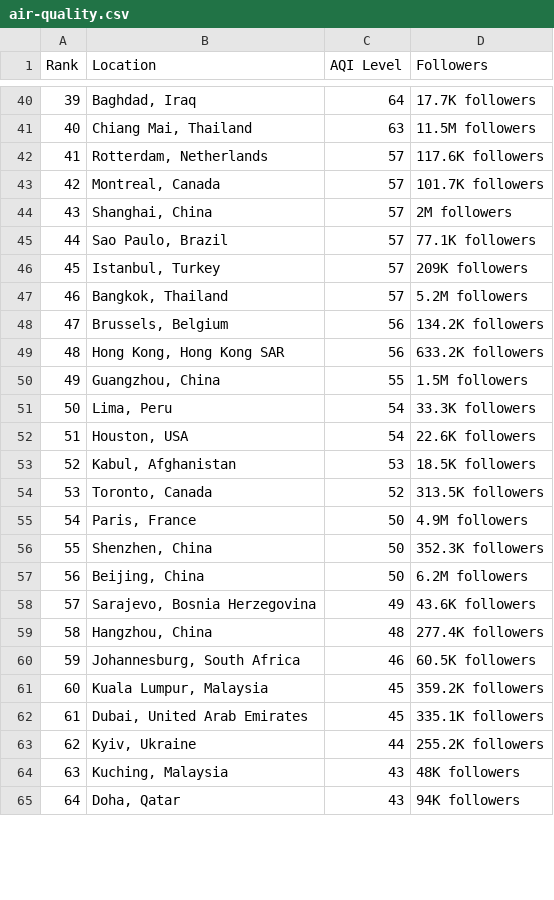
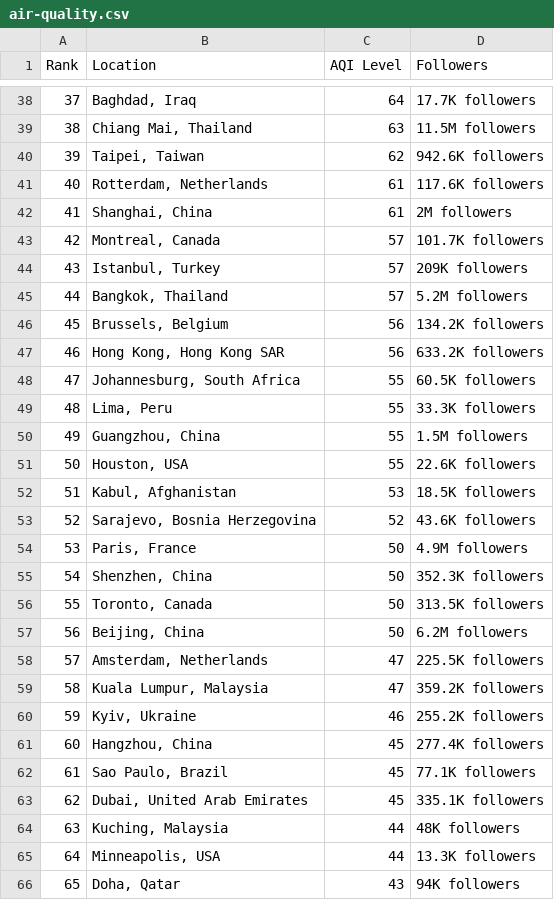
Before and after one commit to dipunew/Most-Polluted-Cities-in-The-World, a CSV file: air-quality.csv, drawn as a sheet; only a part is shown, gaps mark what is left out; removed rows and columns are numbered as before the commit, all else as after; the diff covers the shown part only; the diff names each change by its address in the sheet, - before the commit and + after, or states it on an @@ line.

```diff
--- a/air-quality.csv
+++ b/air-quality.csv
@@ column A (Rank) renumbered between rows 5 and 111 @@
+row 40: 39 | Taipei, Taiwan | 62 | 942.6K followers
-C41 (AQI Level): 57
+C41 (AQI Level): 61
+row 42: 41 | Shanghai, China | 61 | 2M followers
-row 44: 43 | Shanghai, China | 57 | 2M followers
-row 45: 44 | Sao Paulo, Brazil | 57 | 77.1K followers
+row 48: 47 | Johannesburg, South Africa | 55 | 60.5K followers
+row 49: 48 | Lima, Peru | 55 | 33.3K followers
-row 51: 50 | Lima, Peru | 54 | 33.3K followers
-C51 (AQI Level): 54
+C51 (AQI Level): 55
-B53 (Location): Toronto, Canada
+B53 (Location): Sarajevo, Bosnia Herzegovina
-D53 (Followers): 313.5K followers
+D53 (Followers): 43.6K followers
+row 56: 55 | Toronto, Canada | 50 | 313.5K followers
-row 58: 57 | Sarajevo, Bosnia Herzegovina | 49 | 43.6K followers
+row 58: 57 | Amsterdam, Netherlands | 47 | 225.5K followers
+row 59: 58 | Kuala Lumpur, Malaysia | 47 | 359.2K followers
+row 60: 59 | Kyiv, Ukraine | 46 | 255.2K followers
-C61 (AQI Level): 48
+C61 (AQI Level): 45
-row 60: 59 | Johannesburg, South Africa | 46 | 60.5K followers
-B62 (Location): Kuala Lumpur, Malaysia
+B62 (Location): Sao Paulo, Brazil
-D62 (Followers): 359.2K followers
+D62 (Followers): 77.1K followers
-row 63: 62 | Kyiv, Ukraine | 44 | 255.2K followers
-C64 (AQI Level): 43
+C64 (AQI Level): 44
+row 65: 64 | Minneapolis, USA | 44 | 13.3K followers
```
Also changed, not shown: 12 added rows, 15 removed rows and 11 edited cells elsewhere in this file.
